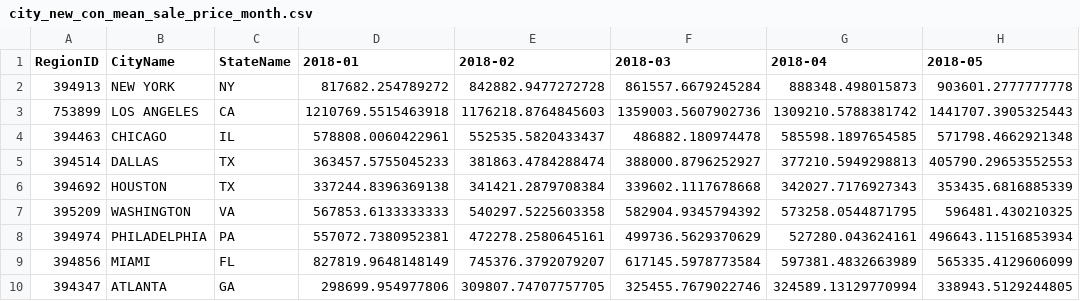
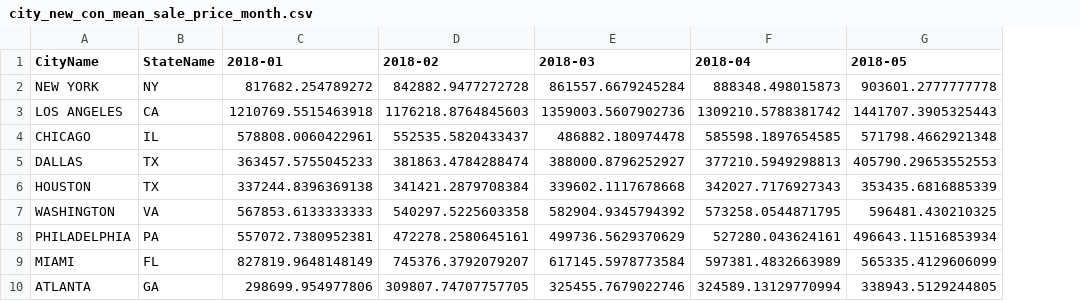
Before and after one commit to JimGile/group3-project2-ml, a CSV file: Data/Zillow/clean/city_new_con_mean_sale_price_month.csv, drawn as a sheet; only a part is shown; the diff names each change by its address in the sheet, - before the commit and + after, or states it on an @@ line.

```diff
--- a/Data/Zillow/clean/city_new_con_mean_sale_price_month.csv
+++ b/Data/Zillow/clean/city_new_con_mean_sale_price_month.csv
-column A (RegionID), rows 2-10: 394913 | 753899 | 394463 | 394514 | 394692 | 395209 | 394974 | 394856 | 394347
```
Also changed, not shown: Data/Zillow/clean/Sale_Prices_City.csv, Data/Zillow/clean/city_mean_doz_pending_month.csv, 7 other files.
